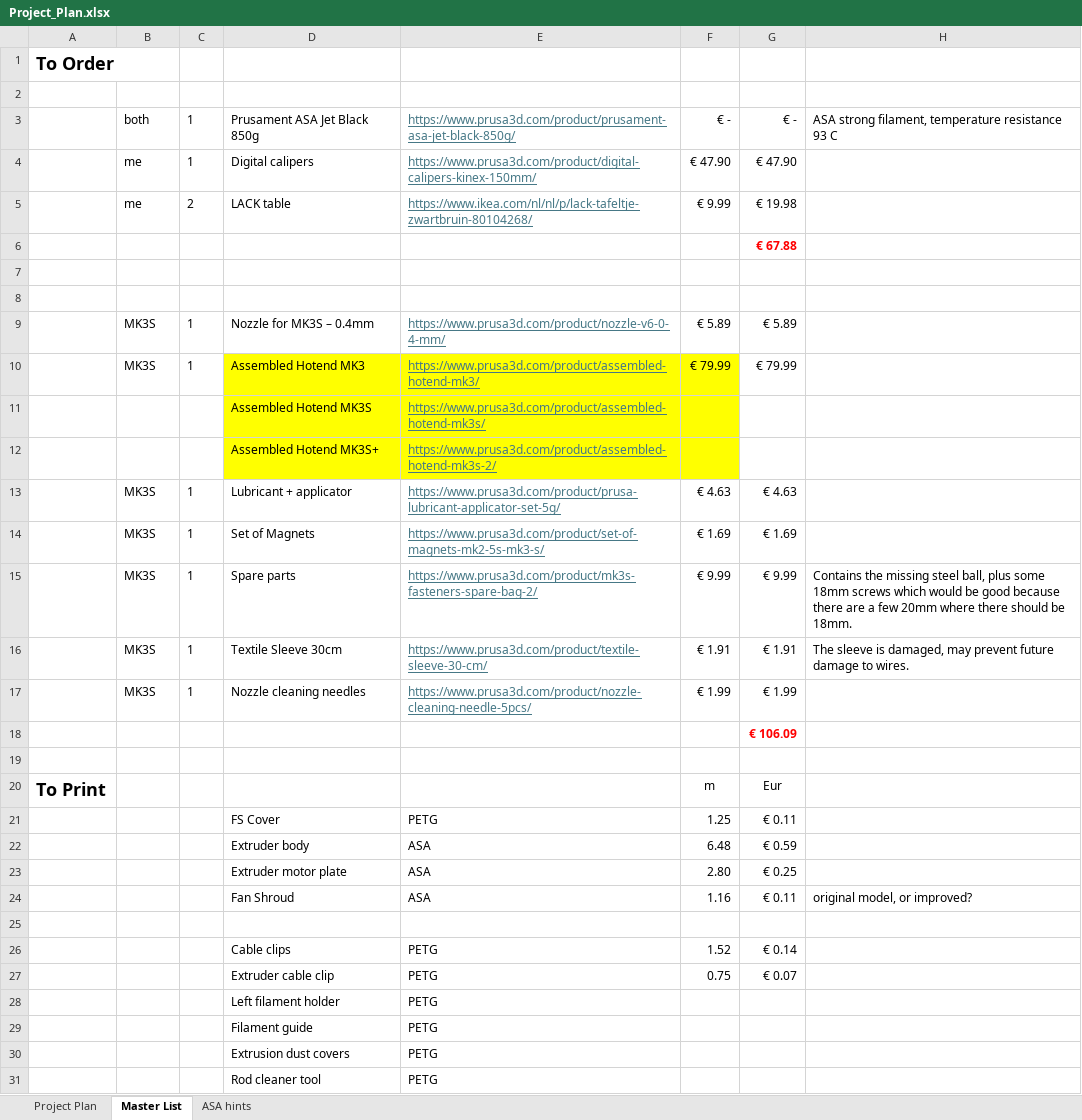
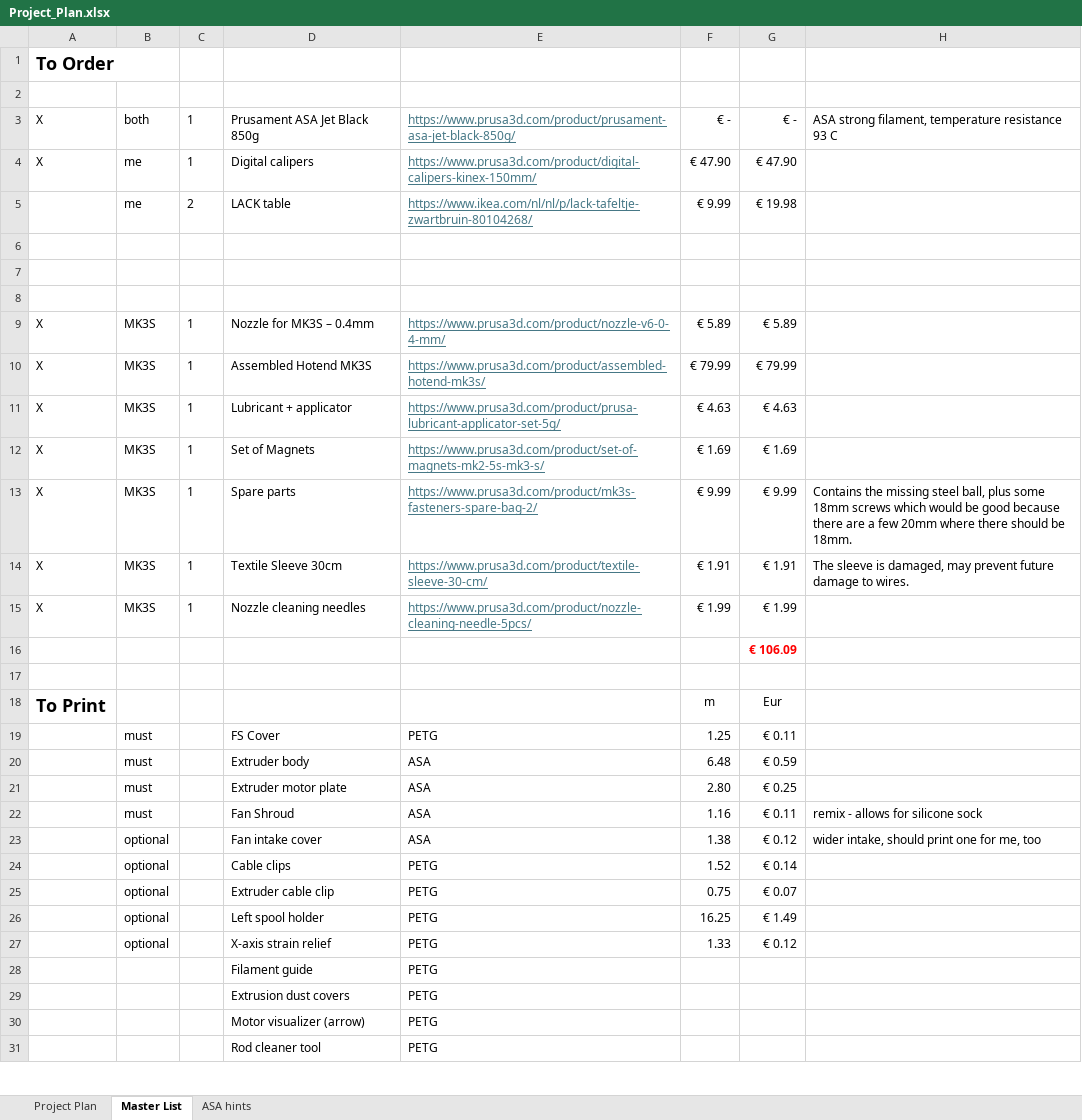
Before and after one commit to RobotAnna/3D_Printing, an Excel workbook: 03_DESIGN/MK3S/Project_Plan.xlsx, sheet Master List, drawn as a sheet; only a part is shown; values as stored, in another font and other column widths than the file's, no borders; removed rows and columns are numbered as before the commit, all else as after; the diff covers the shown part only; the diff names each change by its address in the sheet, - before the commit and + after, or states it on an @@ line.

```diff
--- a/03_DESIGN/MK3S/Project_Plan.xlsx (sheet Master List)
+++ b/03_DESIGN/MK3S/Project_Plan.xlsx (sheet Master List)
-A3:A4: (empty)
+A3:A4: X
-row 6:  |  |  |  |  |  | € 67.88
+row 8: (empty)
-A9:A10: (empty)
+A9:A10: X
-D10: Assembled Hotend MK3
+D10: Assembled Hotend MK3S
-D10:F10 fill: #FFFF00
+D10:F10 fill: none
-E10: https://www.prusa3d.com/product/assembled-hotend-mk3/
+E10: https://www.prusa3d.com/product/assembled-hotend-mk3s/
-row 11:  |  |  | Assembled Hotend MK3S | https://www.prusa3d.com/product/assembled-hotend-mk3s/
-row 12:  |  |  | Assembled Hotend MK3S+ | https://www.prusa3d.com/product/assembled-hotend-mk3s-2/
-A11:A15: (empty)
+A11:A15: X
-B19:B22: (empty)
+B19:B22: must
-H22: original model, or improved?
+H22: remix - allows for silicone sock
-row 23: (empty)
+row 23:  | optional |  | Fan intake cover | ASA | 1.38 | € 0.12 | wider intake, should print one for me, too
-B24:B25: (empty)
+B24:B25: optional
-row 28:  |  |  | Left filament holder | PETG
+row 26:  | optional |  | Left spool holder | PETG | 16.25 | € 1.49
+row 27:  | optional |  | X-axis strain relief | PETG | 1.33 | € 0.12
+row 30:  |  |  | Motor visualizer (arrow) | PETG
```
Also changed, not shown: 4 added rows and 3 edited cells elsewhere in this sheet, formulas that keep their value, 4 other files.
